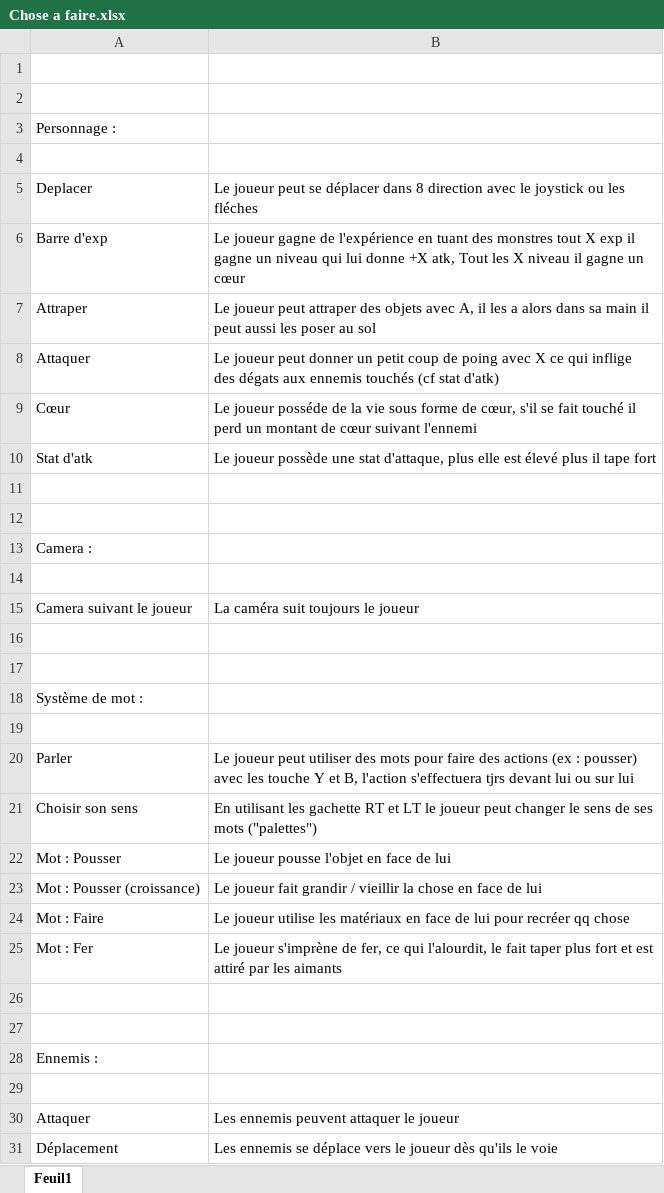
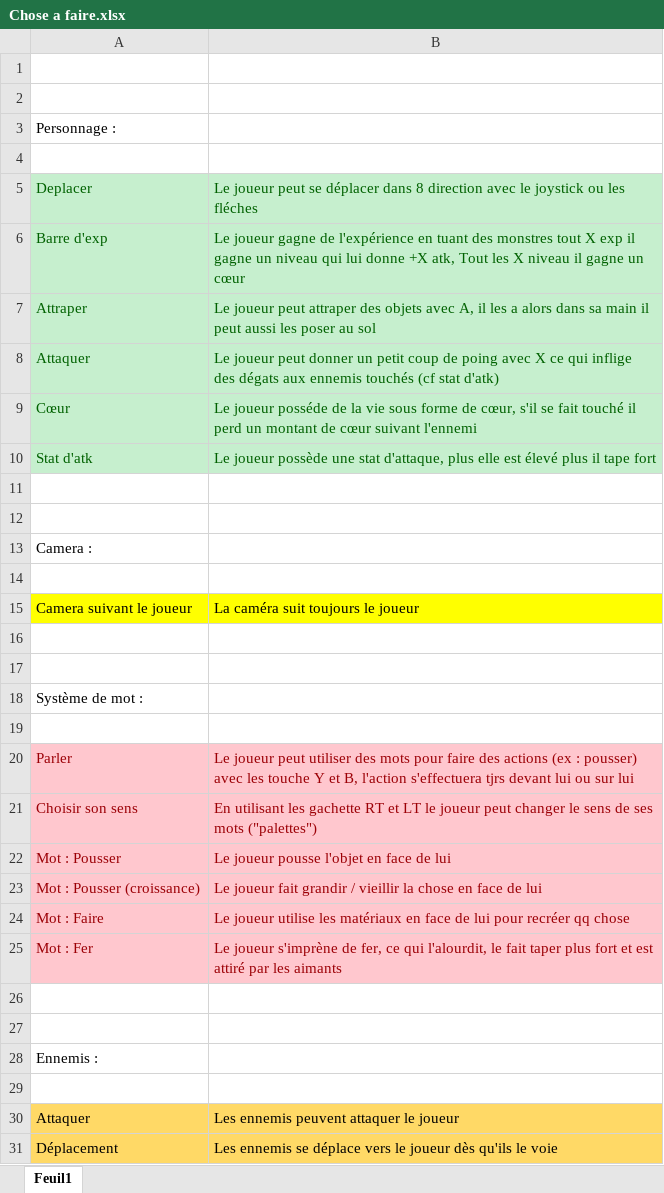
Before and after one commit to M4dFoxIn4Box/Word-Is-Yours, an Excel workbook: Documents de design/Chose a faire.xlsx, sheet Feuil1, drawn as a sheet; values as stored, in another font and other column widths than the file's, no borders; the diff names each change by its address in the sheet, - before the commit and + after, or states it on an @@ line.

Commit message:
*.*

```diff
--- a/Documents de design/Chose a faire.xlsx (sheet Feuil1)
+++ b/Documents de design/Chose a faire.xlsx (sheet Feuil1)
@@ A5:B10 fill: none → #C6EFCE, text colour: black → #006100 @@
-A15:B15 fill: none
+A15:B15 fill: #FFFF00
@@ A20:B25 fill: none → #FFC7CE, text colour: black → #9C0006 @@
-A30:B31 fill: none
+A30:B31 fill: #FFD966
```
